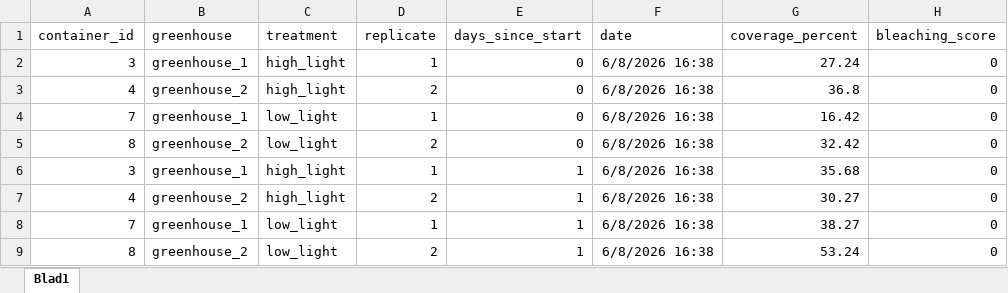
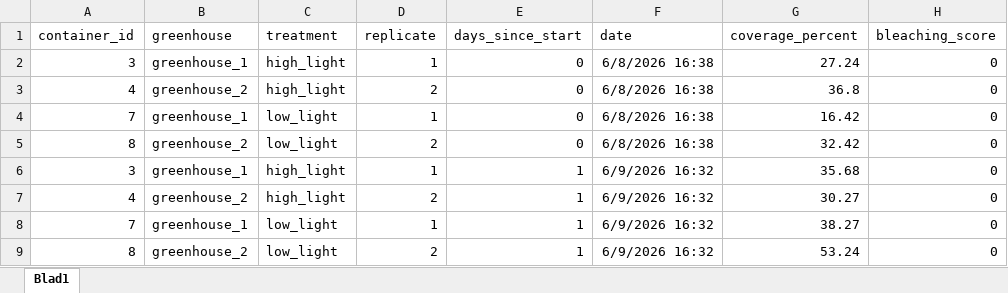
Before and after one commit to rubenuijtdewilligen/duckweed-rmbe, an Excel workbook: data/daily_measurements.xlsx, sheet Blad1, drawn as a sheet; values as stored, in another font and other column widths than the file's, no borders; the diff names each change by its address in the sheet, - before the commit and + after, or states it on an @@ line.

```diff
--- a/data/daily_measurements.xlsx (sheet Blad1)
+++ b/data/daily_measurements.xlsx (sheet Blad1)
-F6:F9 (date): 6/8/2026 16:38
+F6:F9 (date): 6/9/2026 16:32
```
Also changed, not shown: 4 other files.
